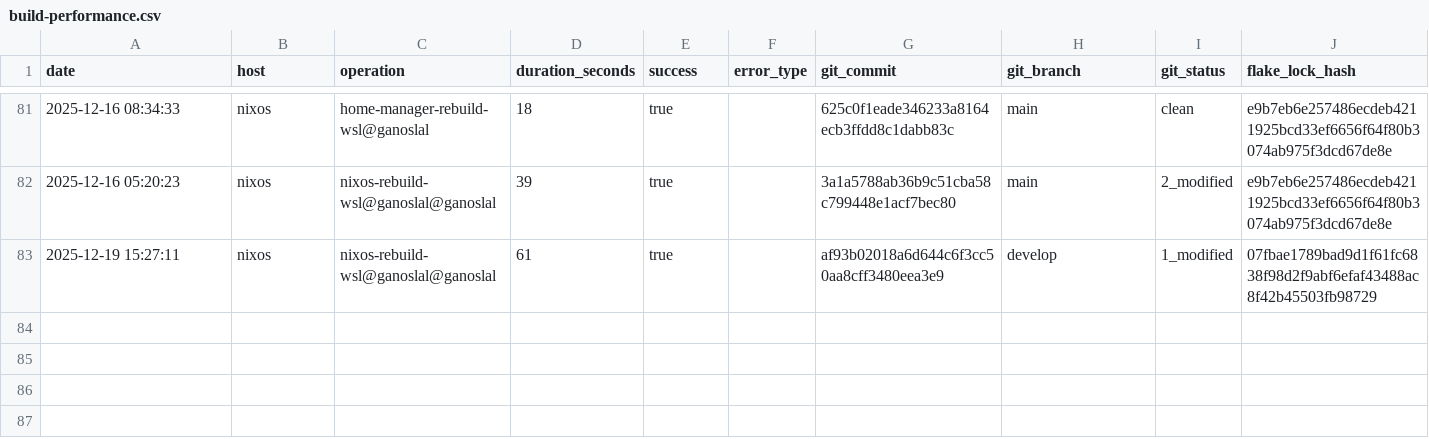
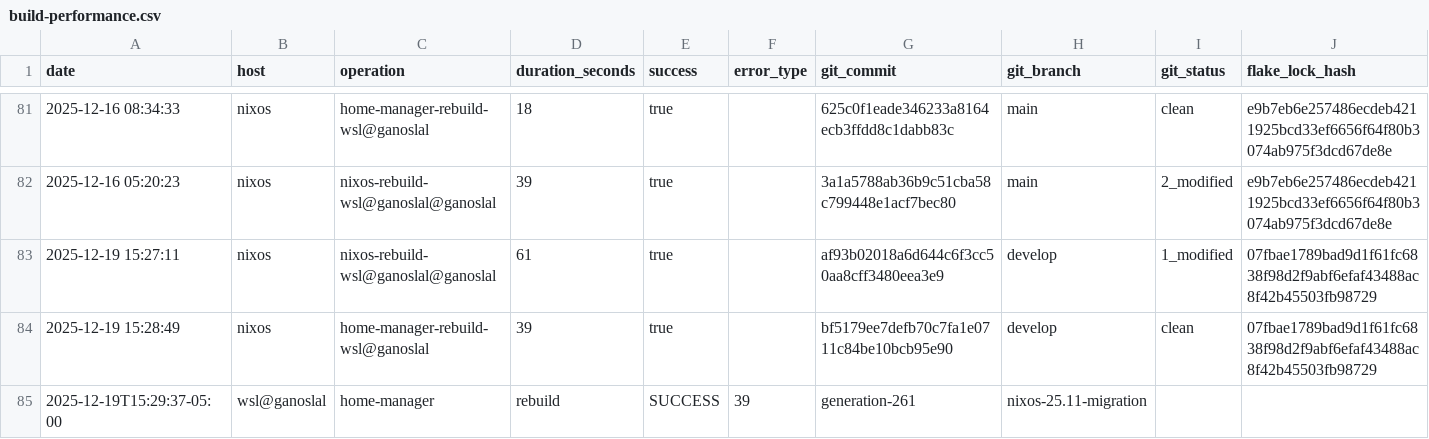
Before and after one commit to gignsky/.dotfiles, a CSV file: scottys-journal/metrics/build-performance.csv, drawn as a sheet; only a part is shown, gaps mark what is left out; rows hold the shown columns only; the diff names each change by its address in the sheet, - before the commit and + after, or states it on an @@ line.

Commit message:
Chief Engineer's Log - 2025-12-19 - WSL home-manager rebuild documentation
Document successful Generation 260 → 261 rebuild on wsl@ganoslal:
- Build duration: 39 seconds (excellent performance)
- Flake stabilization: nixos-unstable → nixos-25.11 migration
- Configuration enhancements: OpenCode commands, typography, bat integration
- Performance metrics logged for fleet monitoring

Engineering assessment: Significant stabilization milestone with circular
dependency management and stable channel adoption.

Chief-Engineer: Montgomery Scott <2025-12-19T15:29:57-05:00>

```diff
--- a/scottys-journal/metrics/build-performance.csv
+++ b/scottys-journal/metrics/build-performance.csv
+row 84: 2025-12-19 15:28:49 | nixos | home-manager-rebuild-wsl@ganoslal | 39 | true |  | bf5179ee7defb70c7fa1e0711c84be10bcb95e90 | develop | clean | 07fbae1789bad9d1f61fc6838f98d2f9abf6efaf43488ac8f42b45503fb98729
+row 85: 2025-12-19T15:29:37-05:00 | wsl@ganoslal | home-manager | rebuild | SUCCESS | 39 | generation-261 | nixos-25.11-migration
```
Also changed, not shown: scottys-journal/metrics/git-operations.csv, 1 other file.
